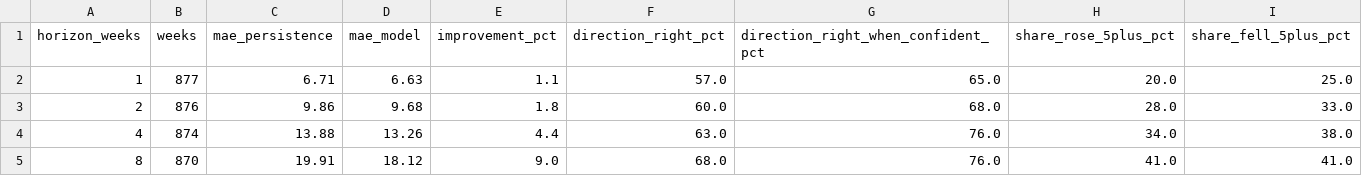
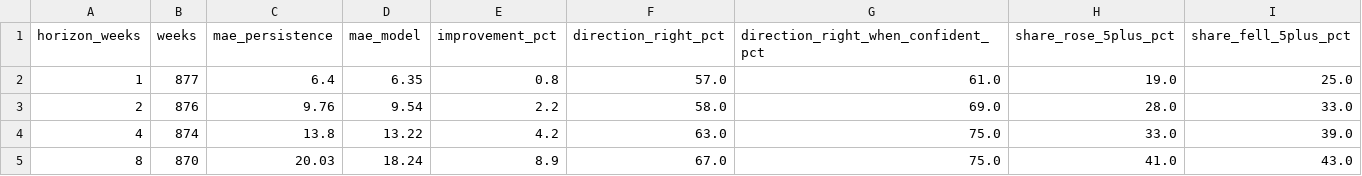
Before and after one commit to WBH-rbg/anxiety-index, a CSV file: output/forecast_backtest.csv, drawn as a sheet.

```diff
--- a/output/forecast_backtest.csv
+++ b/output/forecast_backtest.csv
@@ -1,5 +1,5 @@
 horizon_weeks,weeks,mae_persistence,mae_model,improvement_pct,direction_right_pct,direction_right_when_confident_pct,share_rose_5plus_pct,share_fell_5plus_pct
-1,877,6.71,6.63,1.1,57.0,65.0,20.0,25.0
-2,876,9.86,9.68,1.8,60.0,68.0,28.0,33.0
-4,874,13.88,13.26,4.4,63.0,76.0,34.0,38.0
-8,870,19.91,18.12,9.0,68.0,76.0,41.0,41.0
+1,877,6.4,6.35,0.8,57.0,61.0,19.0,25.0
+2,876,9.76,9.54,2.2,58.0,69.0,28.0,33.0
+4,874,13.8,13.22,4.2,63.0,75.0,33.0,39.0
+8,870,20.03,18.24,8.9,67.0,75.0,41.0,43.0
```
Also changed, not shown: output/dimension_weekly.csv, output/forecast.csv, 21 other files.
